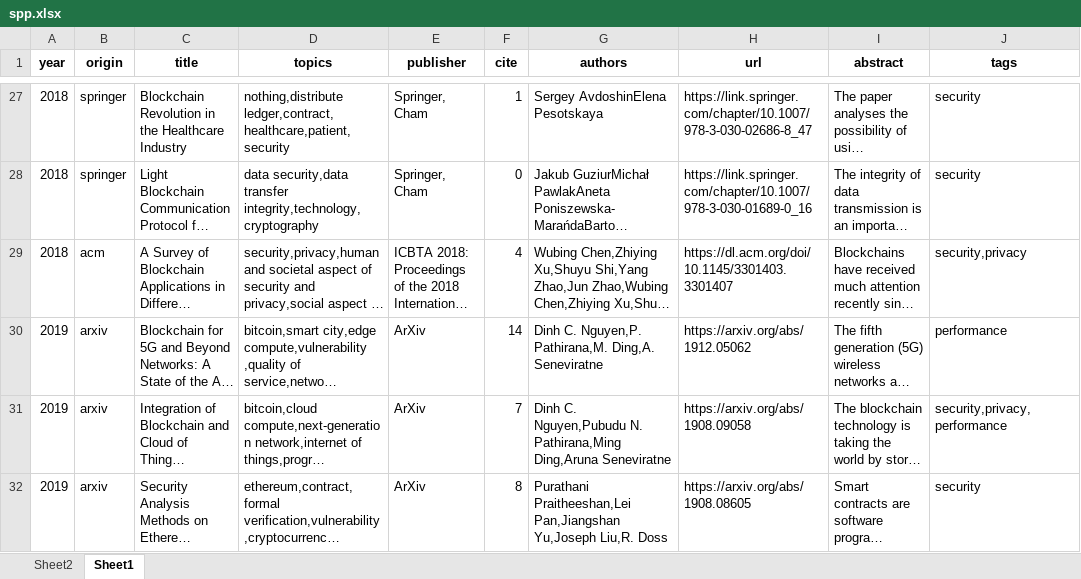
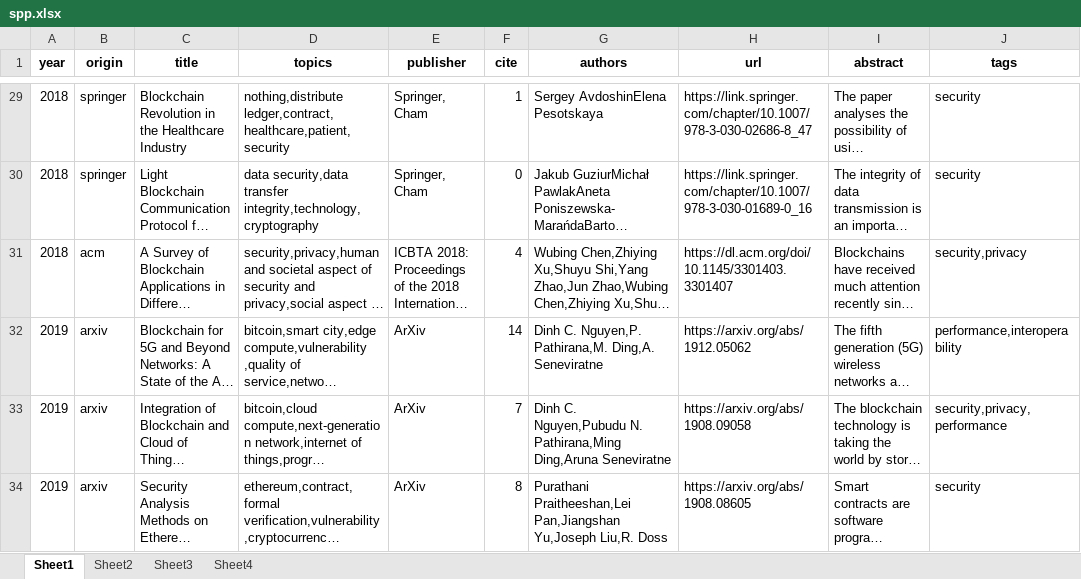
Before and after one commit to freekatz/blockchain-survey, an Excel workbook: src/output/survey/4-analyzer/spp.xlsx, sheet Sheet1, drawn as a sheet; only a part is shown, gaps mark what is left out; long unchanged cells end in …; values as stored, in another font and other column widths than the file's, no borders; addresses are those after the commit; the diff covers the shown part only; the diff names each change by its address in the sheet, - before the commit and + after, or states it on an @@ line.

```diff
--- a/src/output/survey/4-analyzer/spp.xlsx (sheet Sheet1)
+++ b/src/output/survey/4-analyzer/spp.xlsx (sheet Sheet1)
+sheet tab: Sheet3
+sheet tab: Sheet4
@@ sheet tab order changed: Sheet1 | Sheet2 | Sheet3 | Sheet4 @@
-J32 (tags): performance
+J32 (tags): performance,interoperability
```
Also changed, not shown: 5 added rows and 4 edited cells elsewhere in this sheet, sheet Sheet2, charts or pictures, 3 other files.
